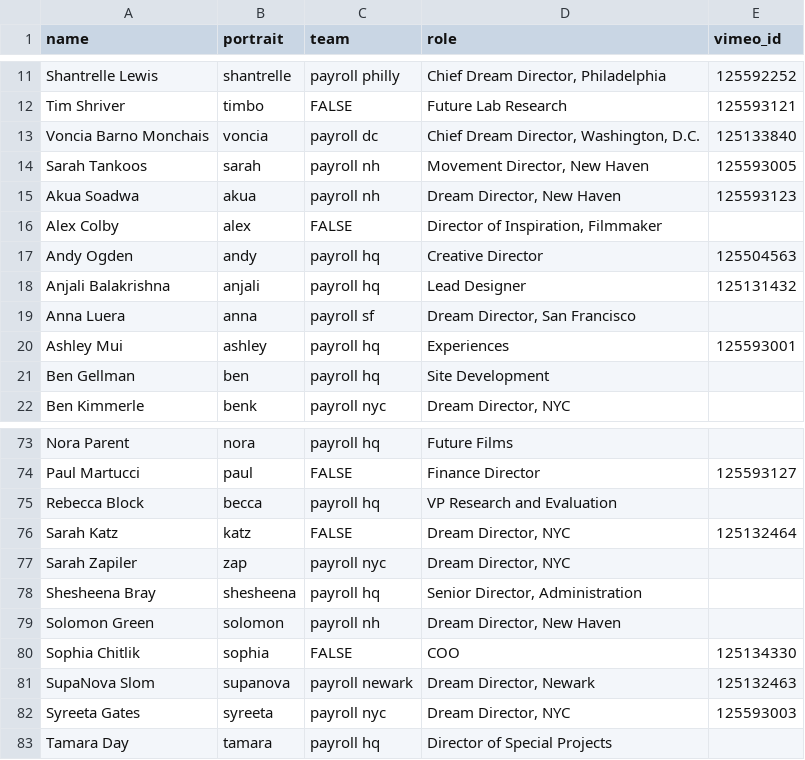
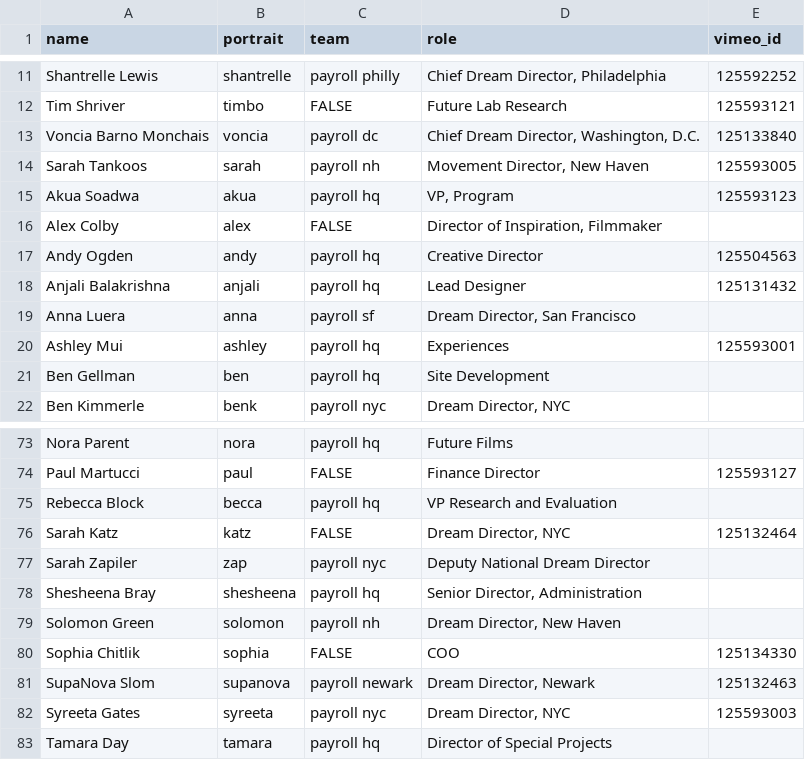
Before and after one commit to futureproject/futureproject.github.com, a CSV file: _data/team.csv, drawn as a sheet; only a part is shown, gaps mark what is left out.

Commit message:
akua and zap change

```diff
--- a/_data/team.csv
+++ b/_data/team.csv
@@ -14,3 +14,3 @@ Voncia Barno Monchais,voncia,payroll dc,"Chief Dream Director, Washington, D.C.
 Sarah Tankoos,sarah,payroll nh,"Movement Director, New Haven ",125593005
-Akua Soadwa,akua,payroll nh,"Dream Director, New Haven ",125593123
+Akua Soadwa,akua,payroll hq,"VP, Program",125593123
 Alex Colby,alex,FALSE,"Director of Inspiration, Filmmaker ",
@@ -76,3 +76,3 @@ Rebecca Block,becca,payroll hq,VP Research and Evaluation,
 Sarah Katz,katz,FALSE,"Dream Director, NYC ",125132464
-Sarah Zapiler,zap,payroll nyc,"Dream Director, NYC ",
+Sarah Zapiler,zap,payroll nyc,Deputy National Dream Director,
 Shesheena Bray,shesheena,payroll hq,"Senior Director, Administration",
```
